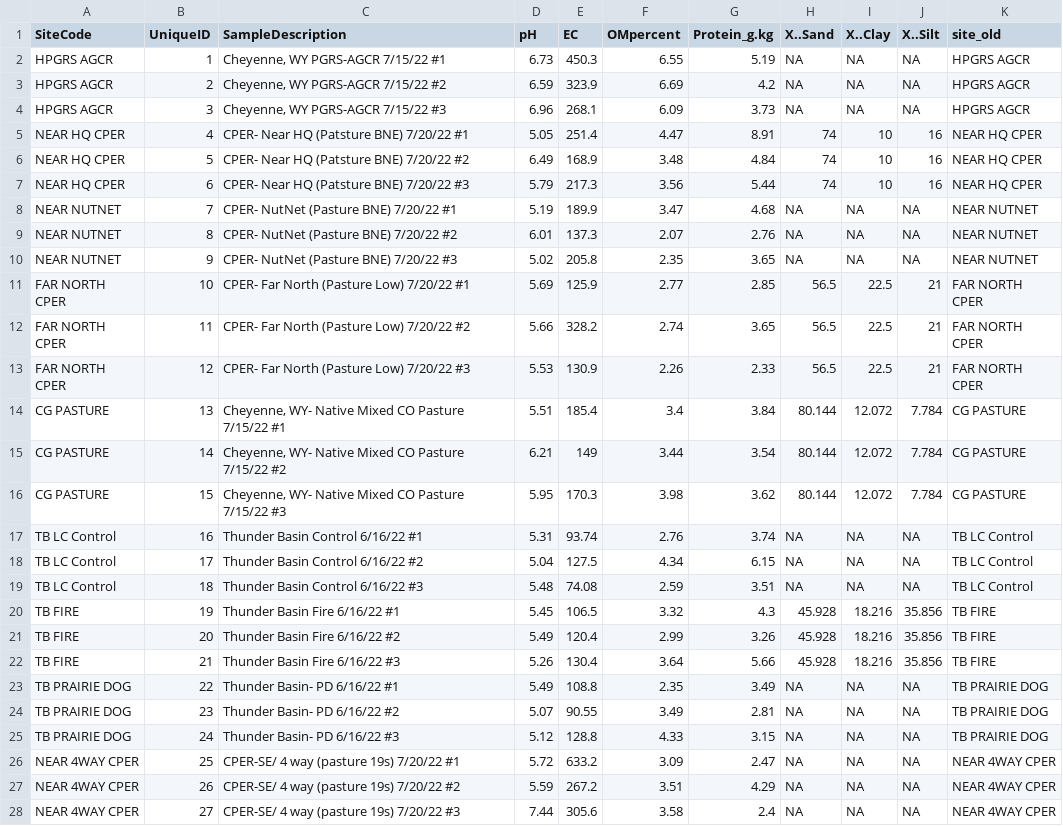
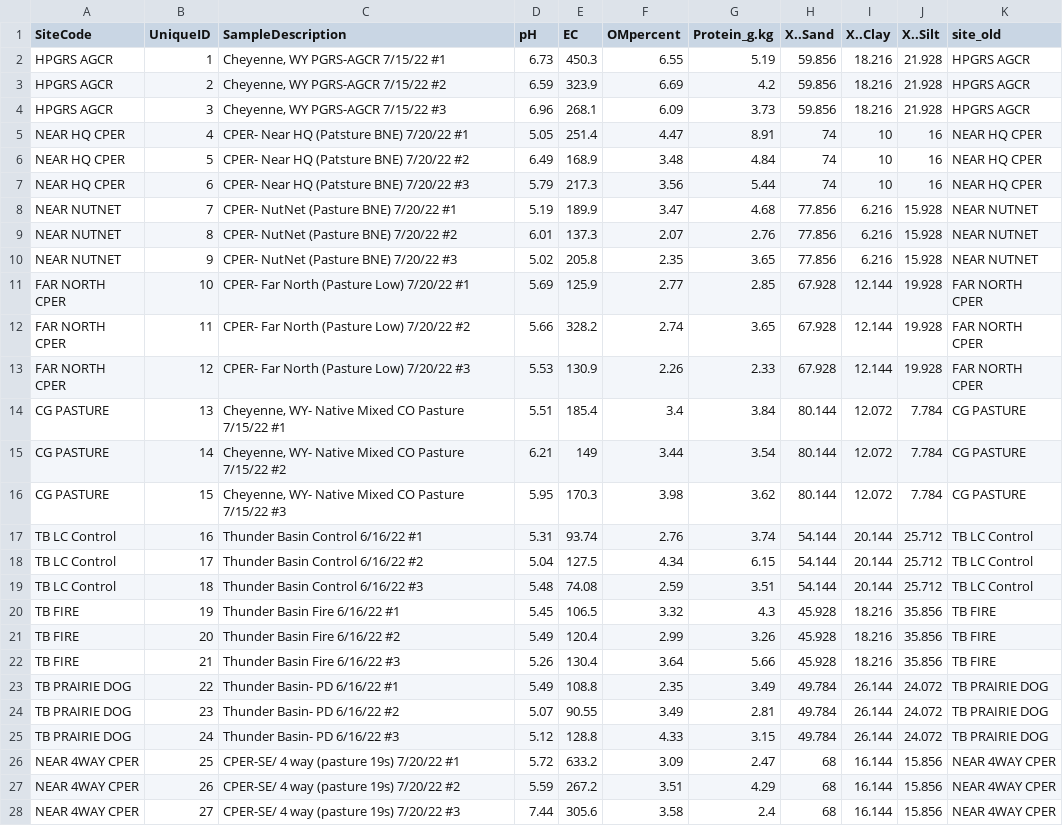
Before and after one commit to rnelson26/Bromecast-reaction_norms, a CSV file: data/sat_sites/soil_clean.csv, drawn as a sheet; only a part is shown; the diff covers the shown part only.

```diff
--- a/data/sat_sites/soil_clean.csv
+++ b/data/sat_sites/soil_clean.csv
@@ -1,5 +1,5 @@
 "SiteCode","UniqueID","SampleDescription","pH","EC","OMpercent","Protein_g.kg","X..Sand","X..Clay","X..Silt","site_old"
-"HPGRS AGCR",1,"Cheyenne, WY PGRS-AGCR 7/15/22 #1",6.73,450.3,6.55,5.19,NA,NA,NA,"HPGRS AGCR"
-"HPGRS AGCR",2,"Cheyenne, WY PGRS-AGCR 7/15/22 #2",6.59,323.9,6.69,4.2,NA,NA,NA,"HPGRS AGCR"
-"HPGRS AGCR",3,"Cheyenne, WY PGRS-AGCR 7/15/22 #3",6.96,268.1,6.09,3.73,NA,NA,NA,"HPGRS AGCR"
+"HPGRS AGCR",1,"Cheyenne, WY PGRS-AGCR 7/15/22 #1",6.73,450.3,6.55,5.19,59.856,18.216,21.928,"HPGRS AGCR"
+"HPGRS AGCR",2,"Cheyenne, WY PGRS-AGCR 7/15/22 #2",6.59,323.9,6.69,4.2,59.856,18.216,21.928,"HPGRS AGCR"
+"HPGRS AGCR",3,"Cheyenne, WY PGRS-AGCR 7/15/22 #3",6.96,268.1,6.09,3.73,59.856,18.216,21.928,"HPGRS AGCR"
 "NEAR HQ CPER",4,"CPER- Near HQ (Patsture BNE) 7/20/22 #1",5.05,251.4,4.47,8.91,74,10,16,"NEAR HQ CPER"
@@ -7,8 +7,8 @@
 "NEAR HQ CPER",6,"CPER- Near HQ (Patsture BNE) 7/20/22 #3",5.79,217.3,3.56,5.44,74,10,16,"NEAR HQ CPER"
-"NEAR NUTNET",7,"CPER- NutNet (Pasture BNE) 7/20/22 #1",5.19,189.9,3.47,4.68,NA,NA,NA,"NEAR NUTNET"
-"NEAR NUTNET",8,"CPER- NutNet (Pasture BNE) 7/20/22 #2",6.01,137.3,2.07,2.76,NA,NA,NA,"NEAR NUTNET"
-"NEAR NUTNET",9,"CPER- NutNet (Pasture BNE) 7/20/22 #3",5.02,205.8,2.35,3.65,NA,NA,NA,"NEAR NUTNET"
-"FAR NORTH CPER",10,"CPER- Far North (Pasture Low) 7/20/22 #1",5.69,125.9,2.77,2.85,56.5,22.5,21,"FAR NORTH CPER"
-"FAR NORTH CPER",11,"CPER- Far North (Pasture Low) 7/20/22 #2",5.66,328.2,2.74,3.65,56.5,22.5,21,"FAR NORTH CPER"
-"FAR NORTH CPER",12,"CPER- Far North (Pasture Low) 7/20/22 #3",5.53,130.9,2.26,2.33,56.5,22.5,21,"FAR NORTH CPER"
+"NEAR NUTNET",7,"CPER- NutNet (Pasture BNE) 7/20/22 #1",5.19,189.9,3.47,4.68,77.856,6.216,15.928,"NEAR NUTNET"
+"NEAR NUTNET",8,"CPER- NutNet (Pasture BNE) 7/20/22 #2",6.01,137.3,2.07,2.76,77.856,6.216,15.928,"NEAR NUTNET"
+"NEAR NUTNET",9,"CPER- NutNet (Pasture BNE) 7/20/22 #3",5.02,205.8,2.35,3.65,77.856,6.216,15.928,"NEAR NUTNET"
+"FAR NORTH CPER",10,"CPER- Far North (Pasture Low) 7/20/22 #1",5.69,125.9,2.77,2.85,67.928,12.144,19.928,"FAR NORTH CPER"
+"FAR NORTH CPER",11,"CPER- Far North (Pasture Low) 7/20/22 #2",5.66,328.2,2.74,3.65,67.928,12.144,19.928,"FAR NORTH CPER"
+"FAR NORTH CPER",12,"CPER- Far North (Pasture Low) 7/20/22 #3",5.53,130.9,2.26,2.33,67.928,12.144,19.928,"FAR NORTH CPER"
 "CG PASTURE",13,"Cheyenne, WY- Native Mixed CO Pasture 7/15/22 #1",5.51,185.4,3.4,3.84,80.144,12.072,7.784,"CG PASTURE"
@@ -16,5 +16,5 @@
 "CG PASTURE",15,"Cheyenne, WY- Native Mixed CO Pasture 7/15/22 #3",5.95,170.3,3.98,3.62,80.144,12.072,7.784,"CG PASTURE"
-"TB LC Control",16,"Thunder Basin Control 6/16/22 #1",5.31,93.74,2.76,3.74,NA,NA,NA,"TB LC Control"
-"TB LC Control",17,"Thunder Basin Control 6/16/22 #2",5.04,127.5,4.34,6.15,NA,NA,NA,"TB LC Control"
-"TB LC Control",18,"Thunder Basin Control 6/16/22 #3",5.48,74.08,2.59,3.51,NA,NA,NA,"TB LC Control"
+"TB LC Control",16,"Thunder Basin Control 6/16/22 #1",5.31,93.74,2.76,3.74,54.144,20.144,25.712,"TB LC Control"
+"TB LC Control",17,"Thunder Basin Control 6/16/22 #2",5.04,127.5,4.34,6.15,54.144,20.144,25.712,"TB LC Control"
+"TB LC Control",18,"Thunder Basin Control 6/16/22 #3",5.48,74.08,2.59,3.51,54.144,20.144,25.712,"TB LC Control"
 "TB FIRE",19,"Thunder Basin Fire 6/16/22 #1",5.45,106.5,3.32,4.3,45.928,18.216,35.856,"TB FIRE"
@@ -22,7 +22,7 @@
 "TB FIRE",21,"Thunder Basin Fire 6/16/22 #3",5.26,130.4,3.64,5.66,45.928,18.216,35.856,"TB FIRE"
-"TB PRAIRIE DOG",22,"Thunder Basin- PD 6/16/22 #1",5.49,108.8,2.35,3.49,NA,NA,NA,"TB PRAIRIE DOG"
-"TB PRAIRIE DOG",23,"Thunder Basin- PD 6/16/22 #2",5.07,90.55,3.49,2.81,NA,NA,NA,"TB PRAIRIE DOG"
-"TB PRAIRIE DOG",24,"Thunder Basin- PD 6/16/22 #3",5.12,128.8,4.33,3.15,NA,NA,NA,"TB PRAIRIE DOG"
-"NEAR 4WAY CPER",25,"CPER-SE/ 4 way (pasture 19s) 7/20/22 #1",5.72,633.2,3.09,2.47,NA,NA,NA,"NEAR 4WAY CPER"
-"NEAR 4WAY CPER",26,"CPER-SE/ 4 way (pasture 19s) 7/20/22  #2",5.59,267.2,3.51,4.29,NA,NA,NA,"NEAR 4WAY CPER"
-"NEAR 4WAY CPER",27,"CPER-SE/ 4 way (pasture 19s) 7/20/22  #3",7.44,305.6,3.58,2.4,NA,NA,NA,"NEAR 4WAY CPER"
+"TB PRAIRIE DOG",22,"Thunder Basin- PD 6/16/22 #1",5.49,108.8,2.35,3.49,49.784,26.144,24.072,"TB PRAIRIE DOG"
+"TB PRAIRIE DOG",23,"Thunder Basin- PD 6/16/22 #2",5.07,90.55,3.49,2.81,49.784,26.144,24.072,"TB PRAIRIE DOG"
+"TB PRAIRIE DOG",24,"Thunder Basin- PD 6/16/22 #3",5.12,128.8,4.33,3.15,49.784,26.144,24.072,"TB PRAIRIE DOG"
+"NEAR 4WAY CPER",25,"CPER-SE/ 4 way (pasture 19s) 7/20/22 #1",5.72,633.2,3.09,2.47,68,16.144,15.856,"NEAR 4WAY CPER"
+"NEAR 4WAY CPER",26,"CPER-SE/ 4 way (pasture 19s) 7/20/22  #2",5.59,267.2,3.51,4.29,68,16.144,15.856,"NEAR 4WAY CPER"
+"NEAR 4WAY CPER",27,"CPER-SE/ 4 way (pasture 19s) 7/20/22  #3",7.44,305.6,3.58,2.4,68,16.144,15.856,"NEAR 4WAY CPER"
```
Also changed, not shown: 9 added rows elsewhere in this file, 4 other files.
